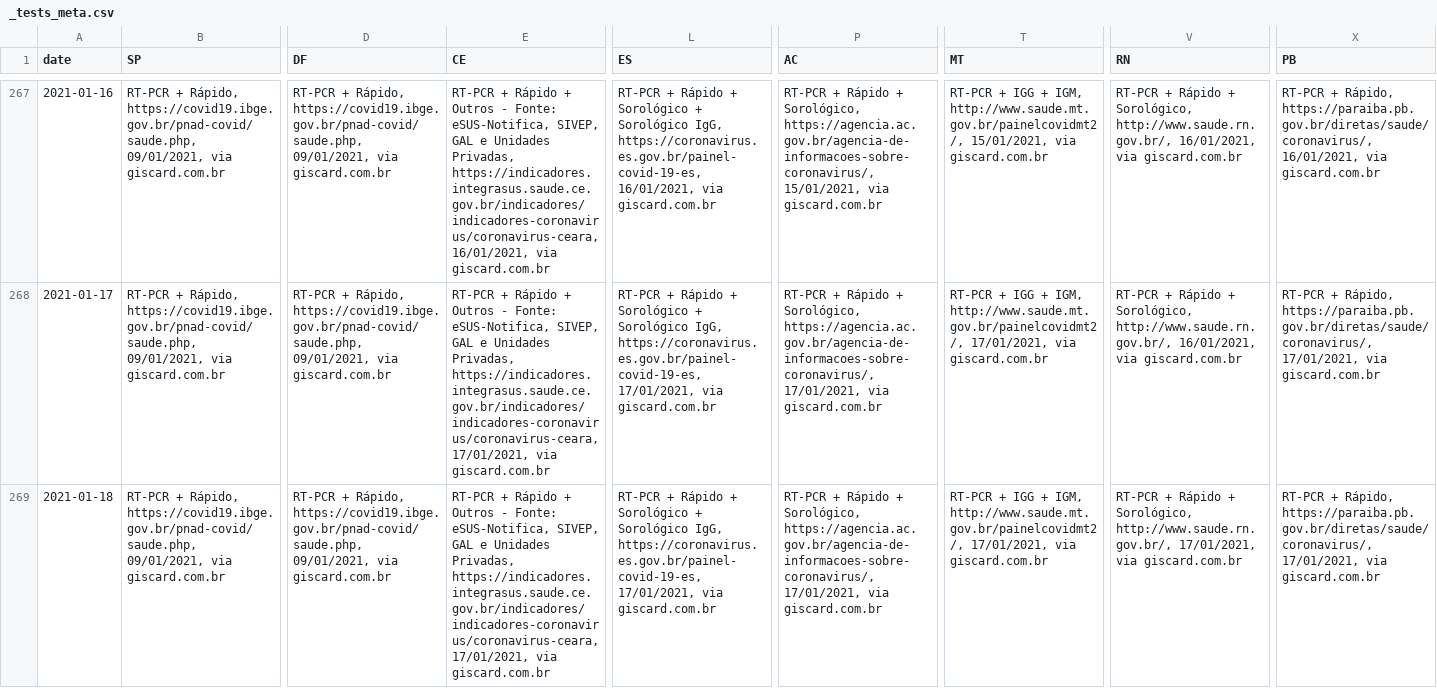
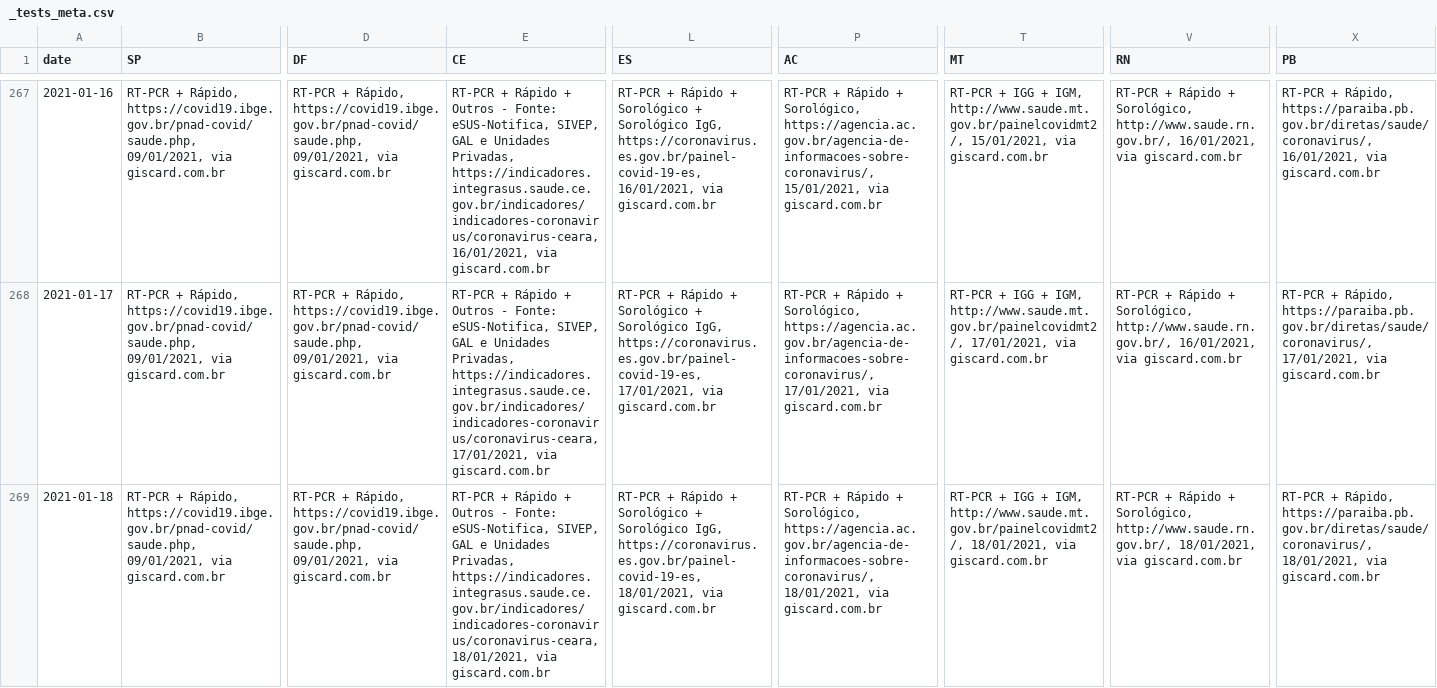
Before and after one commit to spdrio/covid19br, a CSV file: _tests_meta.csv, drawn as a sheet; only a part is shown, gaps mark what is left out; the diff names each change by its address in the sheet, - before the commit and + after, or states it on an @@ line.

```diff
--- a/_tests_meta.csv
+++ b/_tests_meta.csv
-E269 (CE): …Privadas, https://indicadores.integrasus.saude.ce.gov.br/indicadores/indicadores-coronavirus/coronavirus-ceara, 17/01/2021, via giscard.com.br
+E269 (CE): …Privadas, https://indicadores.integrasus.saude.ce.gov.br/indicadores/indicadores-coronavirus/coronavirus-ceara, 18/01/2021, via giscard.com.br
-L269 (ES): …IgG, https://coronavirus.es.gov.br/painel-covid-19-es, 17/01/2021, via giscard.com.br
+L269 (ES): …IgG, https://coronavirus.es.gov.br/painel-covid-19-es, 18/01/2021, via giscard.com.br
-P269 (AC): …Sorológico, https://agencia.ac.gov.br/agencia-de-informacoes-sobre-coronavirus/, 17/01/2021, via giscard.com.br
+P269 (AC): …Sorológico, https://agencia.ac.gov.br/agencia-de-informacoes-sobre-coronavirus/, 18/01/2021, via giscard.com.br
-T269 (MT): …IGM, http://www.saude.mt.gov.br/painelcovidmt2/, 17/01/2021, via giscard.com.br
+T269 (MT): …IGM, http://www.saude.mt.gov.br/painelcovidmt2/, 18/01/2021, via giscard.com.br
-V269 (RN): …Sorológico, http://www.saude.rn.gov.br/, 17/01/2021, via giscard.com.br
+V269 (RN): …Sorológico, http://www.saude.rn.gov.br/, 18/01/2021, via giscard.com.br
-X269 (PB): …Rápido, https://paraiba.pb.gov.br/diretas/saude/coronavirus/, 17/01/2021, via giscard.com.br
+X269 (PB): …Rápido, https://paraiba.pb.gov.br/diretas/saude/coronavirus/, 18/01/2021, via giscard.com.br
```
Also changed, not shown: cases-brazil-states.csv, cases-brazil-total.csv, 1 other file.
